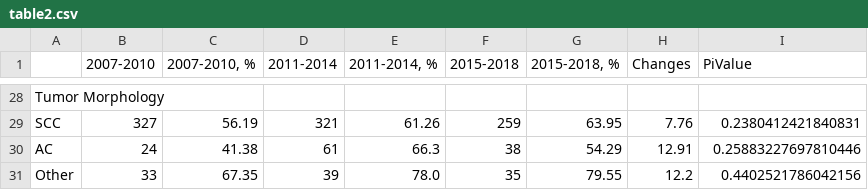
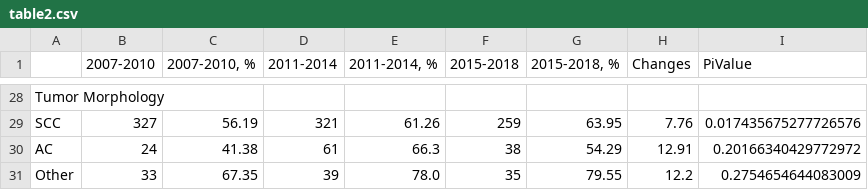
Before and after one commit to hateart/aleksandra_stats, a CSV file: table2.csv, drawn as a sheet; only a part is shown, gaps mark what is left out; the diff covers the shown part only; the diff names each change by its address in the sheet, - before the commit and + after, or states it on an @@ line.

```diff
--- a/table2.csv
+++ b/table2.csv
-I29 (PiValue): 0.2380412421840831
+I29 (PiValue): 0.017435675277726576
-I30 (PiValue): 0.25883227697810446
+I30 (PiValue): 0.20166340429772972
-I31 (PiValue): 0.4402521786042156
+I31 (PiValue): 0.2754654644083009
```
Also changed, not shown: 21 edited cells elsewhere in this file, 2 other files.
